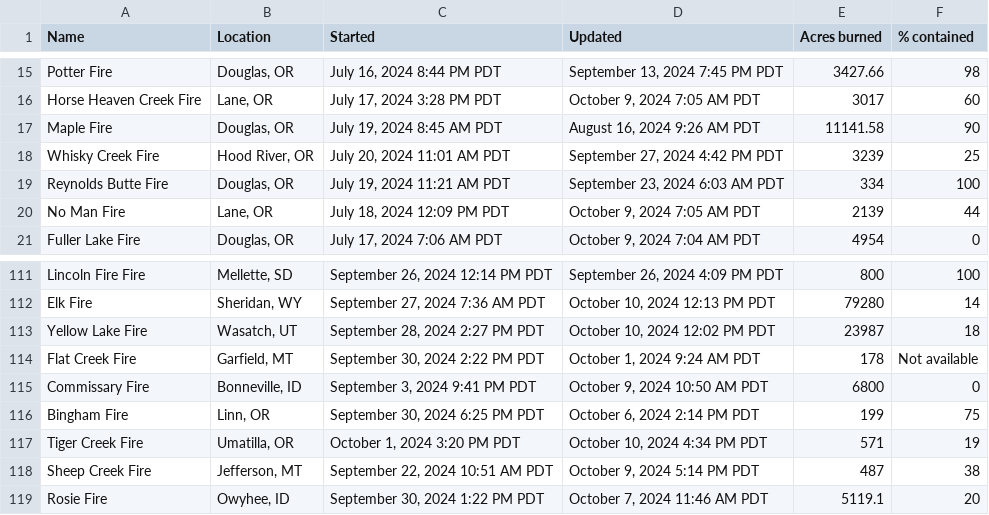
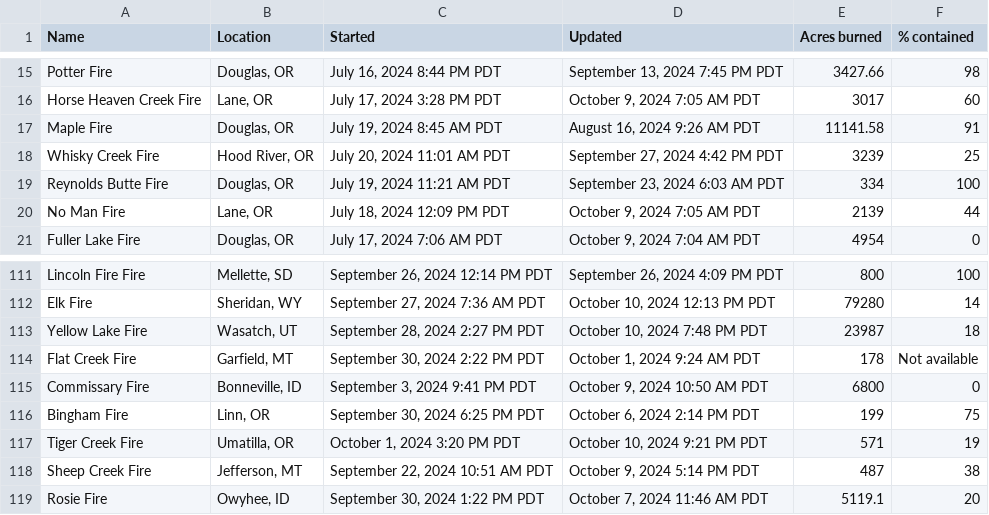
Before and after one commit to cbs-news-data/wildfire_watch, a CSV file: data/wildfires_datawrapper_save.csv, drawn as a sheet; only a part is shown, gaps mark what is left out.

```diff
--- a/data/wildfires_datawrapper_save.csv
+++ b/data/wildfires_datawrapper_save.csv
@@ -16,3 +16,3 @@ Potter Fire,"Douglas, OR","July 16, 2024 8:44 PM PDT","September 13, 2024 7:45 P
 Horse Heaven Creek Fire,"Lane, OR","July 17, 2024 3:28 PM PDT","October 9, 2024 7:05 AM PDT",3017,60
-Maple Fire,"Douglas, OR","July 19, 2024 8:45 AM PDT","August 16, 2024 9:26 AM PDT",11141.58,90
+Maple Fire,"Douglas, OR","July 19, 2024 8:45 AM PDT","August 16, 2024 9:26 AM PDT",11141.58,91
 Whisky Creek Fire,"Hood River, OR","July 20, 2024 11:01 AM PDT","September 27, 2024 4:42 PM PDT",3239,25
@@ -112,3 +112,3 @@ Lincoln Fire Fire,"Mellette, SD","September 26, 2024 12:14 PM PDT","September 26
 Elk Fire,"Sheridan, WY","September 27, 2024 7:36 AM PDT","October 10, 2024 12:13 PM PDT",79280,14
-Yellow Lake Fire,"Wasatch, UT","September 28, 2024 2:27 PM PDT","October 10, 2024 12:02 PM PDT",23987,18
+Yellow Lake Fire,"Wasatch, UT","September 28, 2024 2:27 PM PDT","October 10, 2024 7:48 PM PDT",23987,18
 Flat Creek Fire,"Garfield, MT","September 30, 2024 2:22 PM PDT","October 1, 2024 9:24 AM PDT",178,Not available
@@ -116,3 +116,3 @@ Commissary Fire,"Bonneville, ID","September 3, 2024 9:41 PM PDT","October 9, 202
 Bingham Fire,"Linn, OR","September 30, 2024 6:25 PM PDT","October 6, 2024 2:14 PM PDT",199,75
-Tiger Creek Fire,"Umatilla, OR","October 1, 2024 3:20 PM PDT","October 10, 2024 4:34 PM PDT",571,19
+Tiger Creek Fire,"Umatilla, OR","October 1, 2024 3:20 PM PDT","October 10, 2024 9:21 PM PDT",571,19
 Sheep Creek Fire,"Jefferson, MT","September 22, 2024 10:51 AM PDT","October 9, 2024 5:14 PM PDT",487,38
```
Also changed, not shown: data/wildfires_save.csv, 3 other files.
